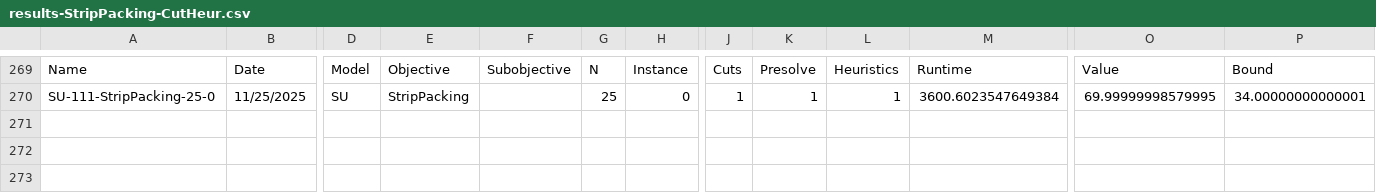
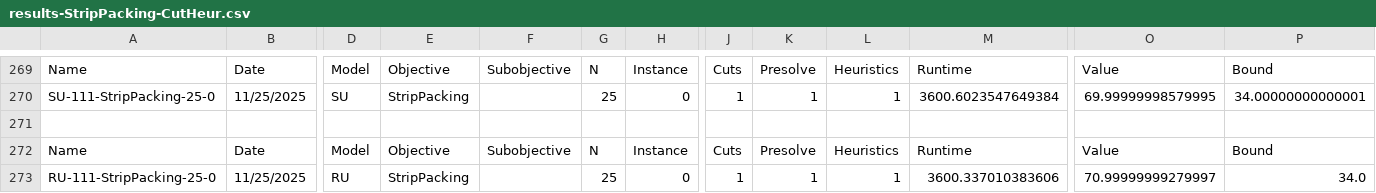
Before and after one commit to jfravel/Ideal-O-Matic, a CSV file: InstancedModels/Results/StripPacking-CutHeur/results-StripPacking-CutHeur.csv, drawn as a sheet; only a part is shown, gaps mark what is left out; rows hold the shown columns only; the diff names each change by its address in the sheet, - before the commit and + after, or states it on an @@ line.

Commit message:
CutHeurLogs

```diff
--- a/InstancedModels/Results/StripPacking-CutHeur/results-StripPacking-CutHeur.csv
+++ b/InstancedModels/Results/StripPacking-CutHeur/results-StripPacking-CutHeur.csv
+row 271: (empty)
+row 272: Name | Date | Model | Objective | Subobjective | N | Instance | Cuts | Presolve | Heuristics | Runtime | Value | Bound
+row 273: RU-111-StripPacking-25-0 | 11/25/2025 | RU | StripPacking |  | 25 | 0 | 1 | 1 | 1 | 3600.337010383606 | 70.99999999279997 | 34.0
```
